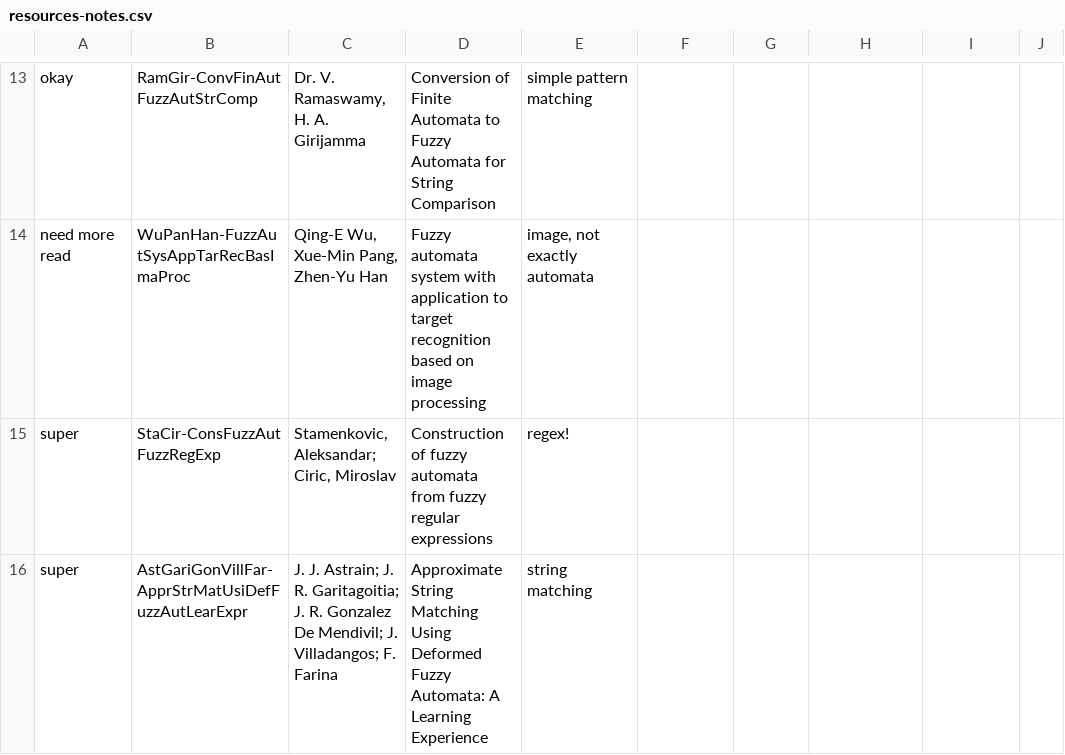
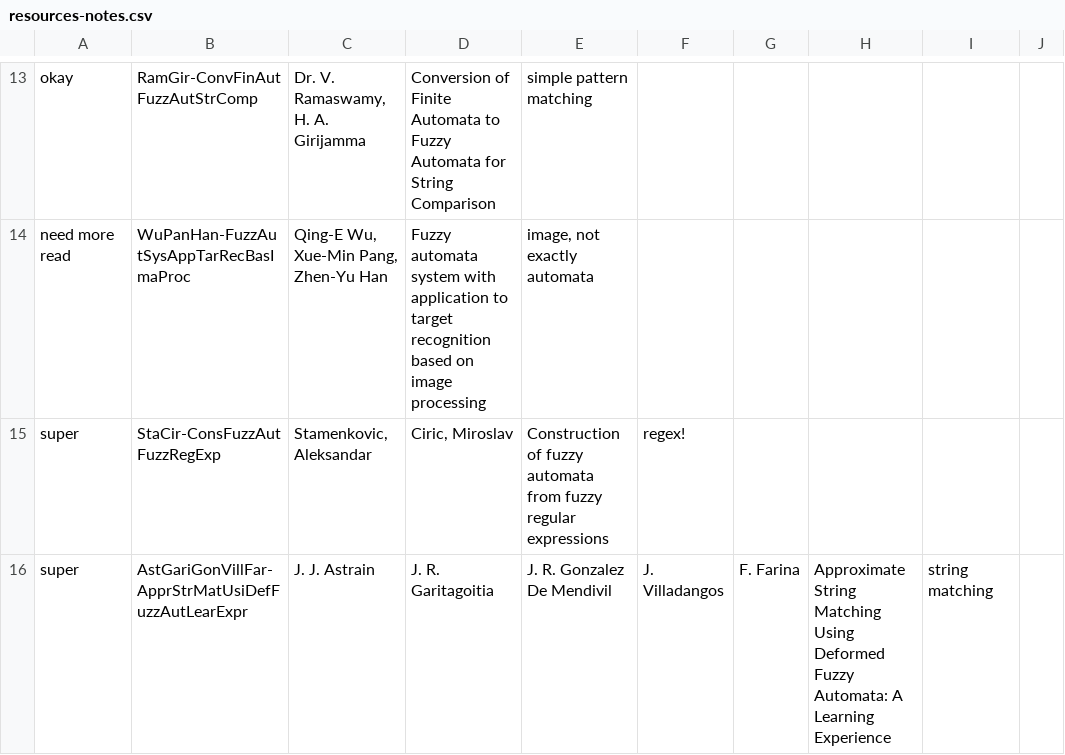
Before and after one commit to Nagarjune1/fap-diplom, a CSV file: theory/resources-notes.csv, drawn as a sheet; only a part is shown, gaps mark what is left out; the diff covers the shown part only.

```diff
--- a/theory/resources-notes.csv
+++ b/theory/resources-notes.csv
@@ -15,2 +15,2 @@ need more read	WuPanHan-FuzzAutSysAppTarRecBasImaProc	Qing-E Wu, Xue-Min Pang, Z
-super	StaCir-ConsFuzzAutFuzzRegExp	Stamenkovic, Aleksandar; Ciric, Miroslav	Construction of fuzzy automata from fuzzy regular expressions	regex!
-super	AstGariGonVillFar-ApprStrMatUsiDefFuzzAutLearExpr	J. J. Astrain; J. R. Garitagoitia; J. R. Gonzalez De Mendivil; J. Villadangos; F. Farina	Approximate String Matching Using Deformed Fuzzy Automata: A Learning Experience	string matching
+super	StaCir-ConsFuzzAutFuzzRegExp	Stamenkovic, Aleksandar	 Ciric, Miroslav	Construction of fuzzy automata from fuzzy regular expressions	regex!				
+super	AstGariGonVillFar-ApprStrMatUsiDefFuzzAutLearExpr	J. J. Astrain	 J. R. Garitagoitia	 J. R. Gonzalez De Mendivil	 J. Villadangos	 F. Farina	Approximate String Matching Using Deformed Fuzzy Automata: A Learning Experience	string matching	
```
Also changed, not shown: 4 added rows and 87 edited cells elsewhere in this file, theory/new-resouces.csv, 9 other files.
